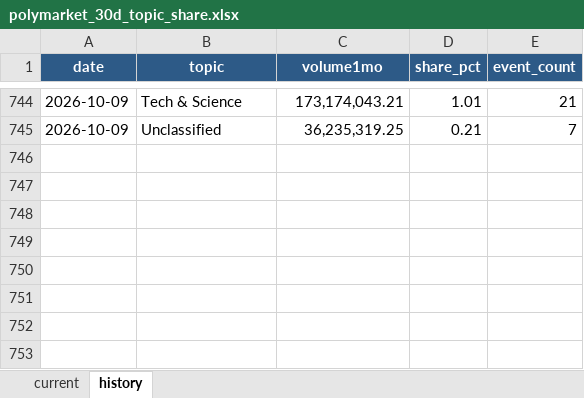
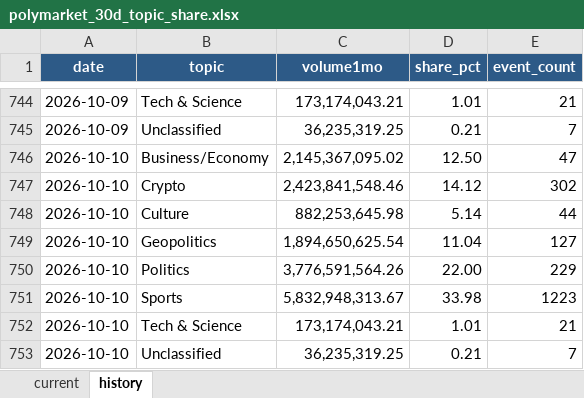
Before and after one commit to meiyaobuyao123-hash/testchatgpthybrid, an Excel workbook: docs/data/polymarket_30d_topic_share.xlsx, sheet history, drawn as a sheet; only a part is shown, gaps mark what is left out; values as stored, in another font and other column widths than the file's, no borders; the diff names each change by its address in the sheet, - before the commit and + after, or states it on an @@ line.

```diff
--- a/docs/data/polymarket_30d_topic_share.xlsx (sheet history)
+++ b/docs/data/polymarket_30d_topic_share.xlsx (sheet history)
+row 746: 2026-10-10 | Business/Economy | 2,145,367,095.02 | 12.50 | 47
+row 747: 2026-10-10 | Crypto | 2,423,841,548.46 | 14.12 | 302
+row 748: 2026-10-10 | Culture | 882,253,645.98 | 5.14 | 44
+row 749: 2026-10-10 | Geopolitics | 1,894,650,625.54 | 11.04 | 127
+row 750: 2026-10-10 | Politics | 3,776,591,564.26 | 22.00 | 229
+row 751: 2026-10-10 | Sports | 5,832,948,313.67 | 33.98 | 1223
+row 752: 2026-10-10 | Tech & Science | 173,174,043.21 | 1.01 | 21
+row 753: 2026-10-10 | Unclassified | 36,235,319.25 | 0.21 | 7
```
Also changed, not shown: sheet current, docs/data/kalshi_cumulative_topic_share.xlsx, 8 other files.
